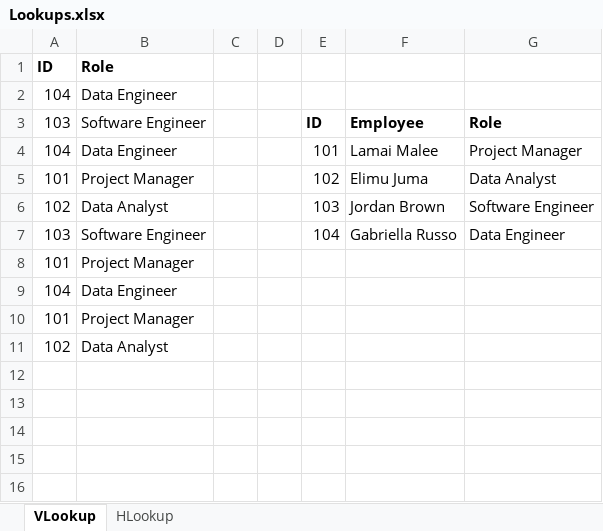
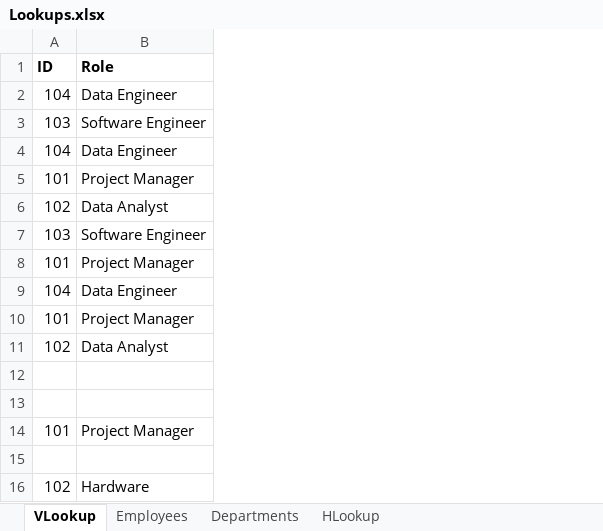
Before and after one commit to kevinxtian1/python-api-challenge, an Excel workbook: 01-Lesson-Plans/01-Excel/2/Activities/10-Ins_Lookups/Solved/Lookups.xlsx, sheet VLookup, drawn as a sheet; values as stored, in another font and other column widths than the file's, no borders; removed rows and columns are numbered as before the commit, all else as after; the diff names each change by its address in the sheet, - before the commit and + after, or states it on an @@ line.

```diff
--- a/01-Lesson-Plans/01-Excel/2/Activities/10-Ins_Lookups/Solved/Lookups.xlsx (sheet VLookup)
+++ b/01-Lesson-Plans/01-Excel/2/Activities/10-Ins_Lookups/Solved/Lookups.xlsx (sheet VLookup)
+sheet tab: Employees
+sheet tab: Departments
-column C, empty
-column D, empty
-column E, rows 3-7: ID | 101 | 102 | 103 | 104
-column F, rows 3-7: Employee | Lamai Malee | Elimu Juma | Jordan Brown | Gabriella Russo
-column G, rows 3-7: Role | Project Manager | Data Analyst | Software Engineer | Data Engineer
+row 12: (empty)
+row 13: (empty)
+row 14: 101 | Project Manager
+row 15: (empty)
+row 16: 102 | Hardware
```
Also changed, not shown: sheet HLookup, formulas that keep their value, 01-Lesson-Plans/01-Excel/2/Activities/02-Ins_NamedRanges/Solved/ShoppingTrip.xlsx, 01-Lesson-Plans/01-Excel/2/Activities/03-Ins_ColorCounter/Solved/FavoriteColors.xlsx, 9 other files.
